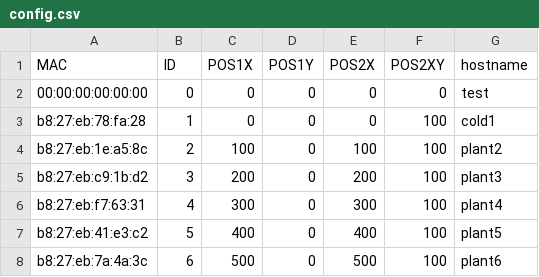
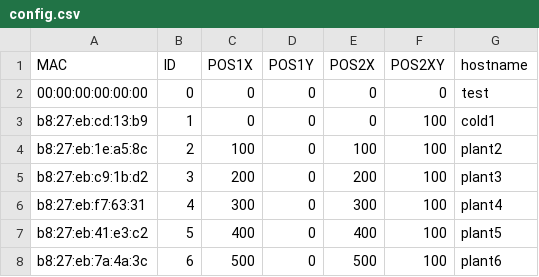
Before and after one commit to playablestreets/plantsOS, a CSV file: scripts/config.csv, drawn as a sheet.

Commit message:
updating config

```diff
--- a/scripts/config.csv
+++ b/scripts/config.csv
@@ -2,3 +2,3 @@ MAC, ID, POS1X, POS1Y, POS2X, POS2XY, hostname
 00:00:00:00:00:00, 0, 0, 0, 0, 0, test
-b8:27:eb:78:fa:28, 1, 0, 0, 0, 100, cold1
+b8:27:eb:cd:13:b9, 1, 0, 0, 0, 100, cold1
 b8:27:eb:1e:a5:8c, 2, 100, 0, 100, 100, plant2
```
